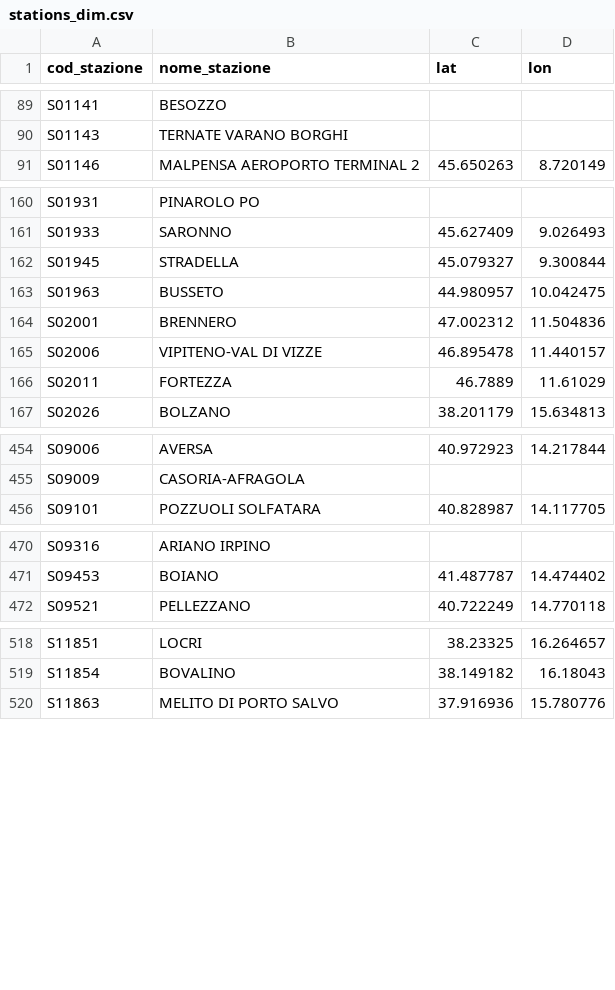
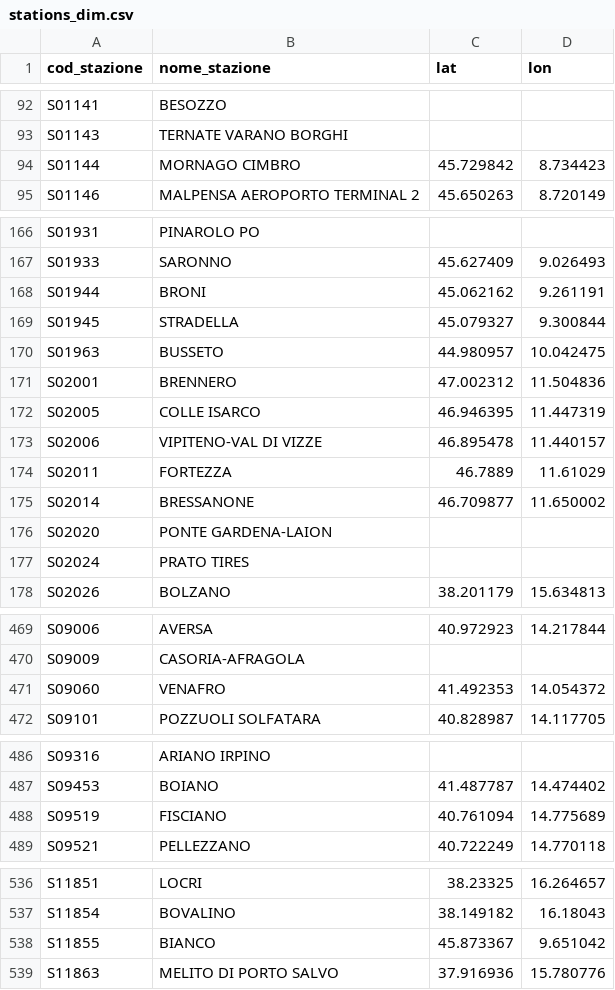
Before and after one commit to DrElegantia/trainstats-dashboard-test, a CSV file: data/gold/stations_dim.csv, drawn as a sheet; only a part is shown, gaps mark what is left out; the diff covers the shown part only; the diff names each change by its address in the sheet, - before the commit and + after, or states it on an @@ line.

```diff
--- a/data/gold/stations_dim.csv
+++ b/data/gold/stations_dim.csv
+row 94: S01144 | MORNAGO CIMBRO | 45.729842 | 8.734423
+row 168: S01944 | BRONI | 45.062162 | 9.261191
+row 172: S02005 | COLLE ISARCO | 46.946395 | 11.447319
+row 175: S02014 | BRESSANONE | 46.709877 | 11.650002
+row 176: S02020 | PONTE GARDENA-LAION
+row 177: S02024 | PRATO TIRES
+row 471: S09060 | VENAFRO | 41.492353 | 14.054372
+row 488: S09519 | FISCIANO | 40.761094 | 14.775689
+row 538: S11855 | BIANCO | 45.873367 | 9.651042
```
Also changed, not shown: 7 added rows and 6 moved rows elsewhere in this file, data/gold/hist_dettaglio_categoria.csv, data/gold/hist_mese_categoria.csv, 9 other files.
